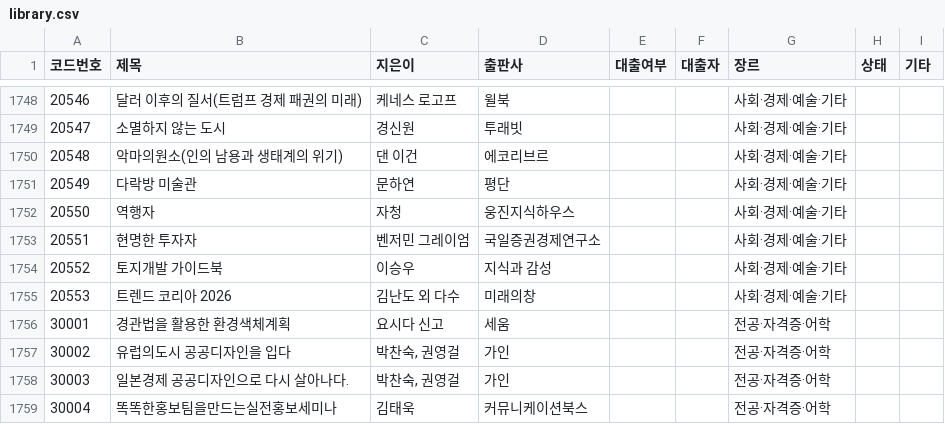
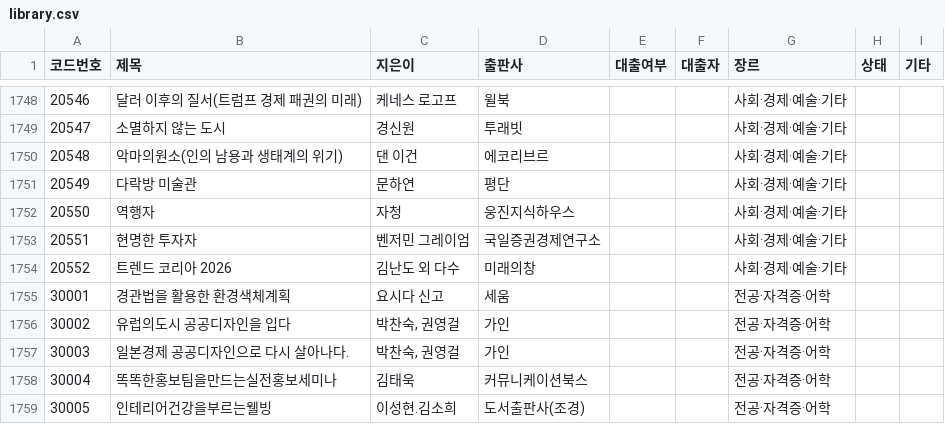
Before and after one commit to rlatjdfkr7979-ctrl/BookServer, a CSV file: library.csv, drawn as a sheet; only a part is shown, gaps mark what is left out; the shorter side is filled out with more unchanged rows; removed rows and columns are numbered as before the commit, all else as after; the diff names each change by its address in the sheet, - before the commit and + after, or states it on an @@ line.

Commit message:
Update library.csv

```diff
--- a/library.csv
+++ b/library.csv
-row 1754: 20552 | 토지개발 가이드북 | 이승우 | 지식과 감성 |  |  | 사회·경제·예술·기타
@@ column A (코드번호) renumbered in row 1754 @@
```
